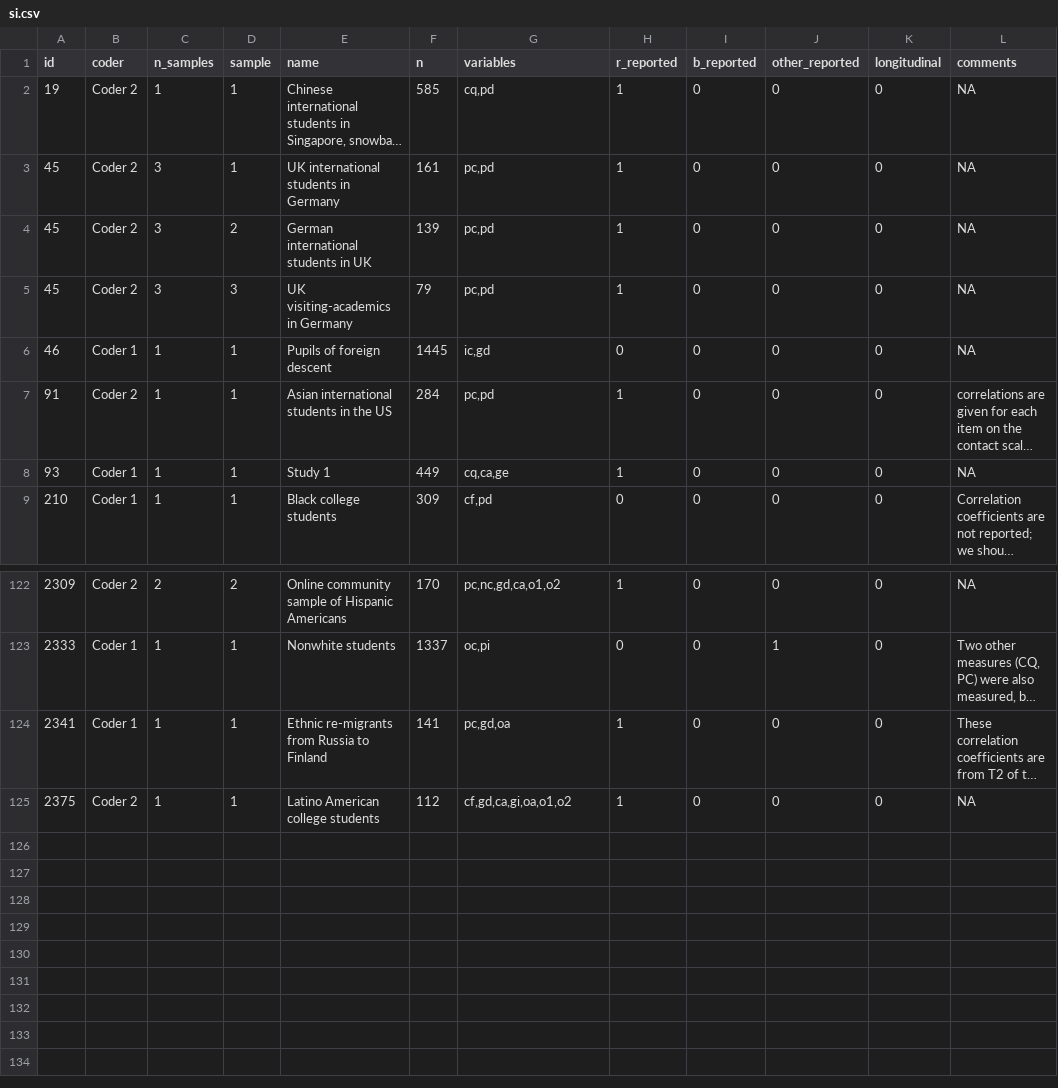
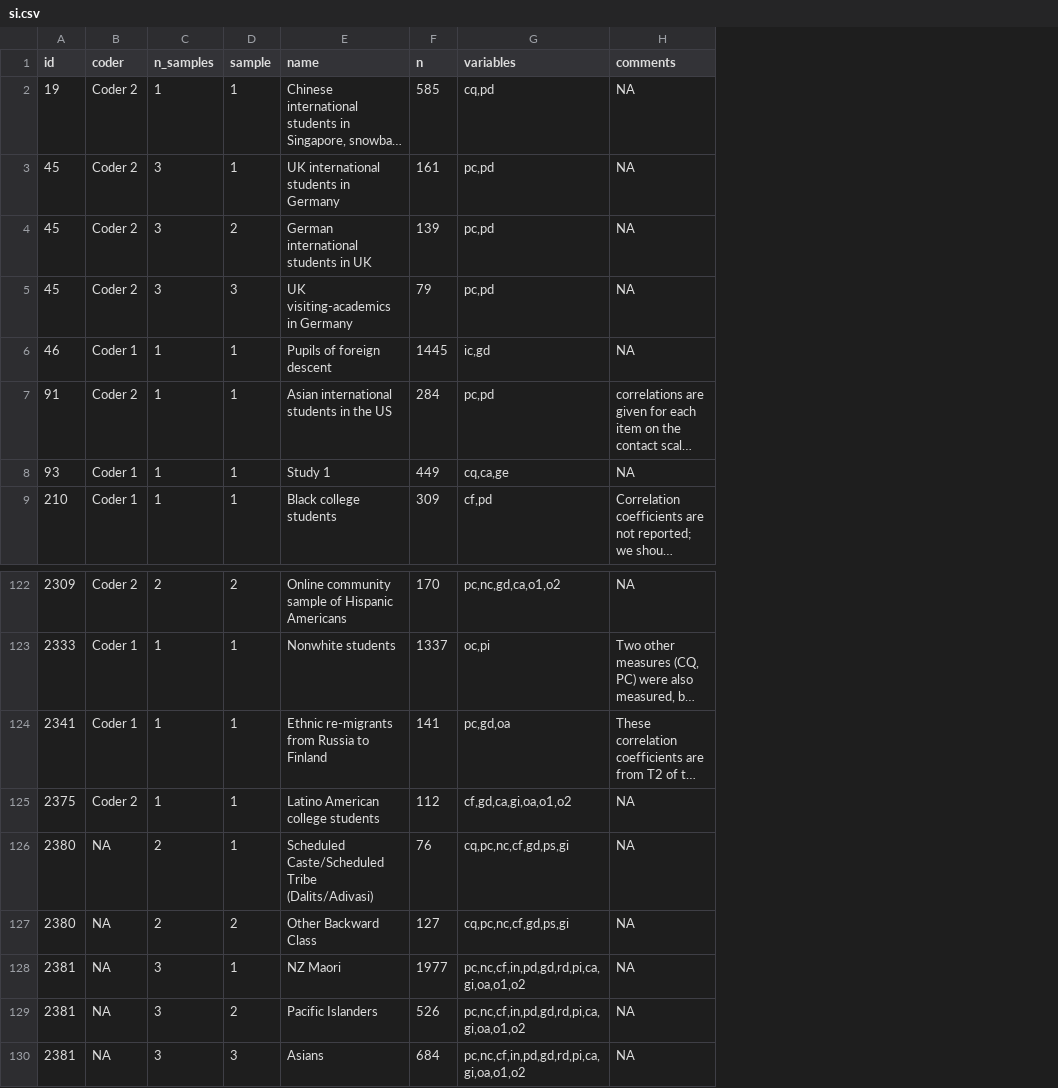
Before and after one commit to nilsreimer/ironic-effects-meta-analysis, a CSV file: data/csv/si.csv, drawn as a sheet; only a part is shown, gaps mark what is left out; long unchanged cells end in …; removed rows and columns are numbered as before the commit, all else as after; the diff names each change by its address in the sheet, - before the commit and + after, or states it on an @@ line.

```diff
--- a/data/csv/si.csv
+++ b/data/csv/si.csv
-column H (r_reported), rows 2-9: 1 | 1 | 1 | 1 | 0 | 1 | 1 | 0; rows 122-125: 1 | 0 | 1 | 1
-column I (b_reported), rows 2-9: all 0; rows 122-125: all 0
-column J (other_reported), rows 2-9: all 0; rows 122-125: 0 | 1 | 0 | 0
-column K (longitudinal), rows 2-9: all 0; rows 122-125: all 0
+row 126: 2380 | NA | 2 | 1 | Scheduled Caste/Scheduled Tribe (Dalits/Adivasi) | 76 | cq,pc,nc,cf,gd,ps,gi | NA
+row 127: 2380 | NA | 2 | 2 | Other Backward Class | 127 | cq,pc,nc,cf,gd,ps,gi | NA
+row 128: 2381 | NA | 3 | 1 | NZ Maori | 1977 | pc,nc,cf,in,pd,gd,rd,pi,ca,gi,oa,o1,o2 | NA
+row 129: 2381 | NA | 3 | 2 | Pacific Islanders | 526 | pc,nc,cf,in,pd,gd,rd,pi,ca,gi,oa,o1,o2 | NA
+row 130: 2381 | NA | 3 | 3 | Asians | 684 | pc,nc,cf,in,pd,gd,rd,pi,ca,gi,oa,o1,o2 | NA
```
Also changed, not shown: 8 other files.
